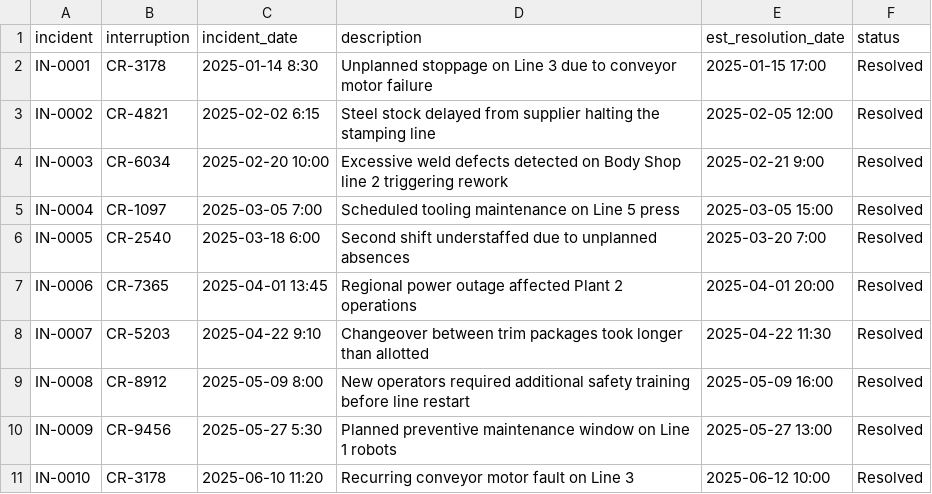
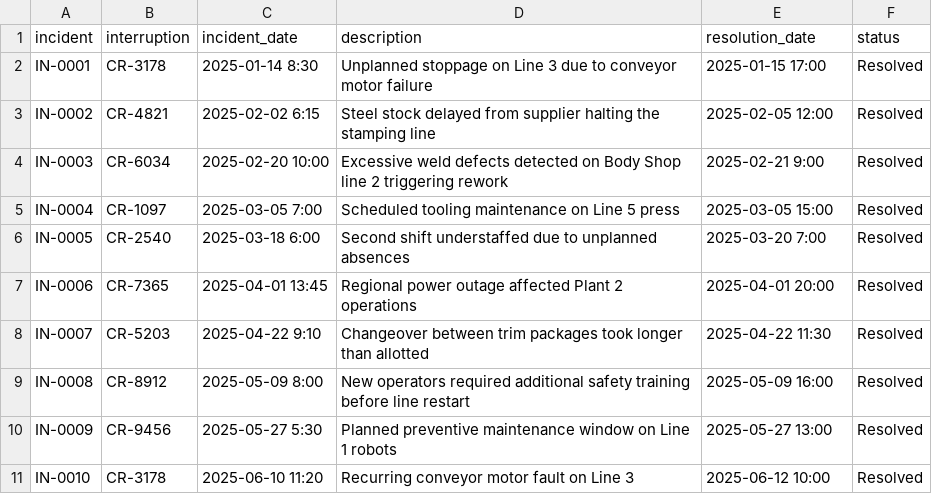
Before and after one commit to mmetwalli96/mm-auto, a CSV file: db/postgres/data/incident_history.csv, drawn as a sheet.

Commit message:
Corrected the column names to match the ones in the schema file

```diff
--- a/db/postgres/data/incident_history.csv
+++ b/db/postgres/data/incident_history.csv
@@ -1,2 +1,2 @@
-incident,interruption,incident_date,description,est_resolution_date,status
+incident,interruption,incident_date,description,resolution_date,status
 IN-0001,CR-3178,2025-01-14 8:30,Unplanned stoppage on Line 3 due to conveyor motor failure,2025-01-15 17:00,Resolved
```
